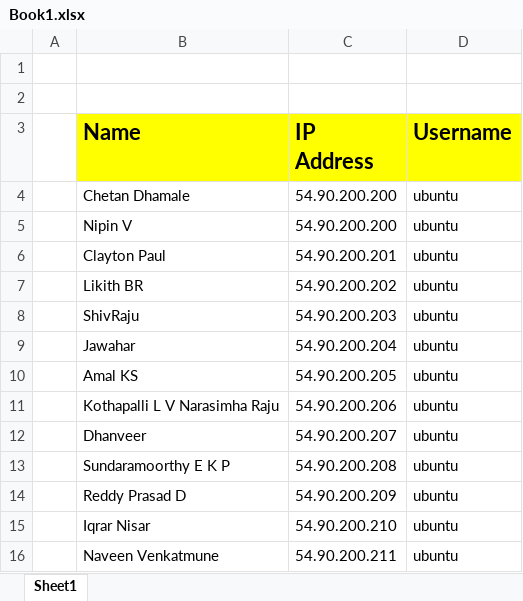
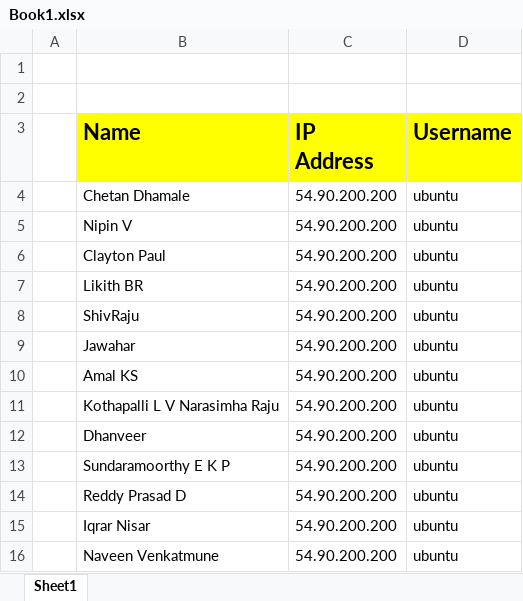
Before and after one commit to vivek9325/CSC_ELK_27_10_2025, an Excel workbook: Book1.xlsx, sheet Sheet1, drawn as a sheet; values as stored, in another font and other column widths than the file's, no borders; the diff names each change by its address in the sheet, - before the commit and + after, or states it on an @@ line.

Commit message:
Add files via upload

```diff
--- a/Book1.xlsx (sheet Sheet1)
+++ b/Book1.xlsx (sheet Sheet1)
-C6 (IP Address): 54.90.200.201
+C6 (IP Address): 54.90.200.200
-C7 (IP Address): 54.90.200.202
+C7 (IP Address): 54.90.200.200
-C8 (IP Address): 54.90.200.203
+C8 (IP Address): 54.90.200.200
-C9 (IP Address): 54.90.200.204
+C9 (IP Address): 54.90.200.200
-C10 (IP Address): 54.90.200.205
+C10 (IP Address): 54.90.200.200
-C11 (IP Address): 54.90.200.206
+C11 (IP Address): 54.90.200.200
-C12 (IP Address): 54.90.200.207
+C12 (IP Address): 54.90.200.200
-C13 (IP Address): 54.90.200.208
+C13 (IP Address): 54.90.200.200
-C14 (IP Address): 54.90.200.209
+C14 (IP Address): 54.90.200.200
-C15 (IP Address): 54.90.200.210
+C15 (IP Address): 54.90.200.200
-C16 (IP Address): 54.90.200.211
+C16 (IP Address): 54.90.200.200
```
